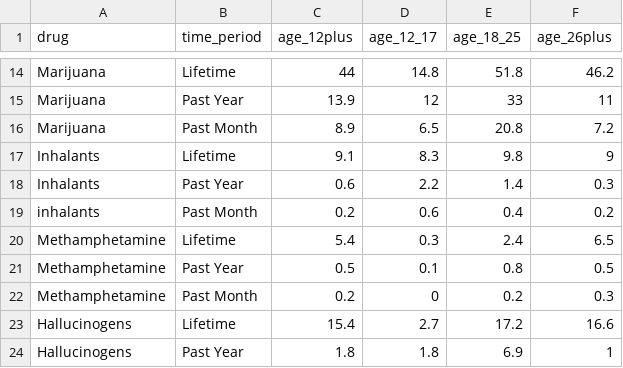
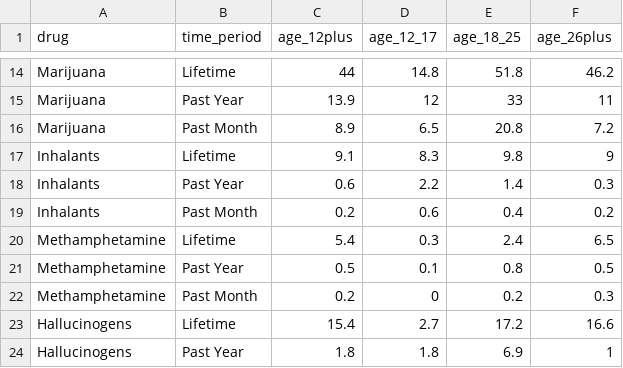
Before and after one commit to valeriecarr/engr120, a CSV file: S21/drug_use.csv, drawn as a sheet; only a part is shown, gaps mark what is left out.

Commit message:
Revised to correct capitalization in drug name

```diff
--- a/S21/drug_use.csv
+++ b/S21/drug_use.csv
@@ -18,3 +18,3 @@ Inhalants,Lifetime,9.1,8.3,9.8,9
 Inhalants,Past Year,0.6,2.2,1.4,0.3
-inhalants,Past Month,0.2,0.6,0.4,0.2
+Inhalants,Past Month,0.2,0.6,0.4,0.2
 Methamphetamine,Lifetime,5.4,0.3,2.4,6.5
```
